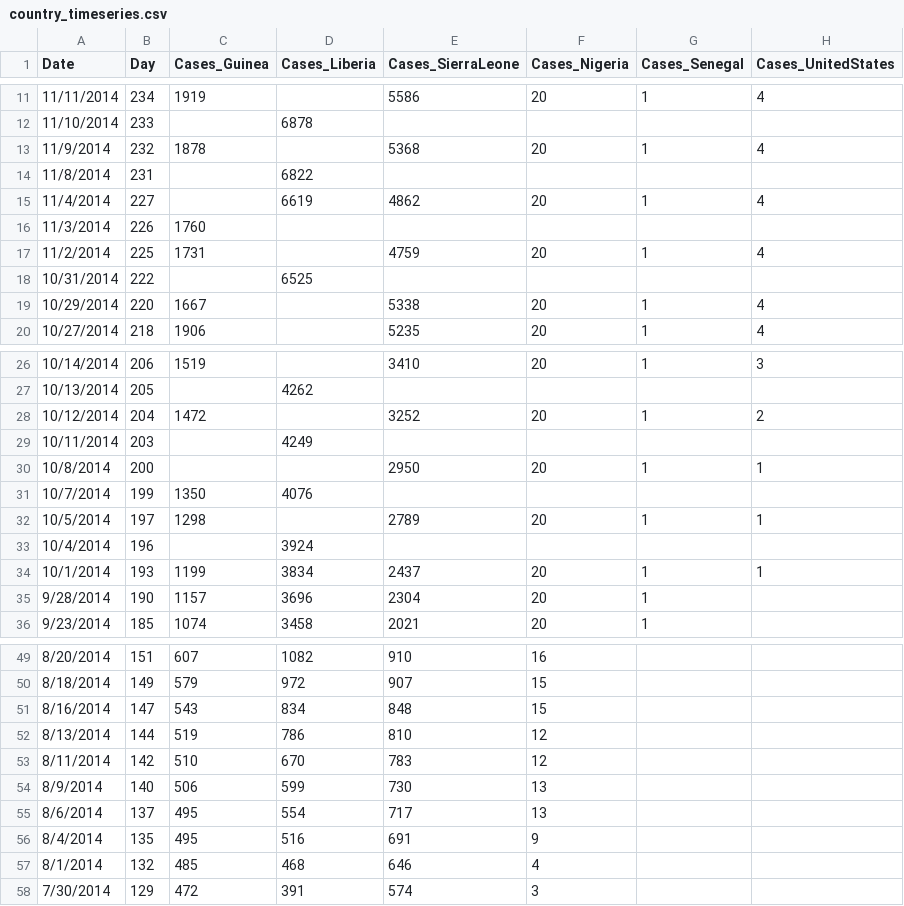
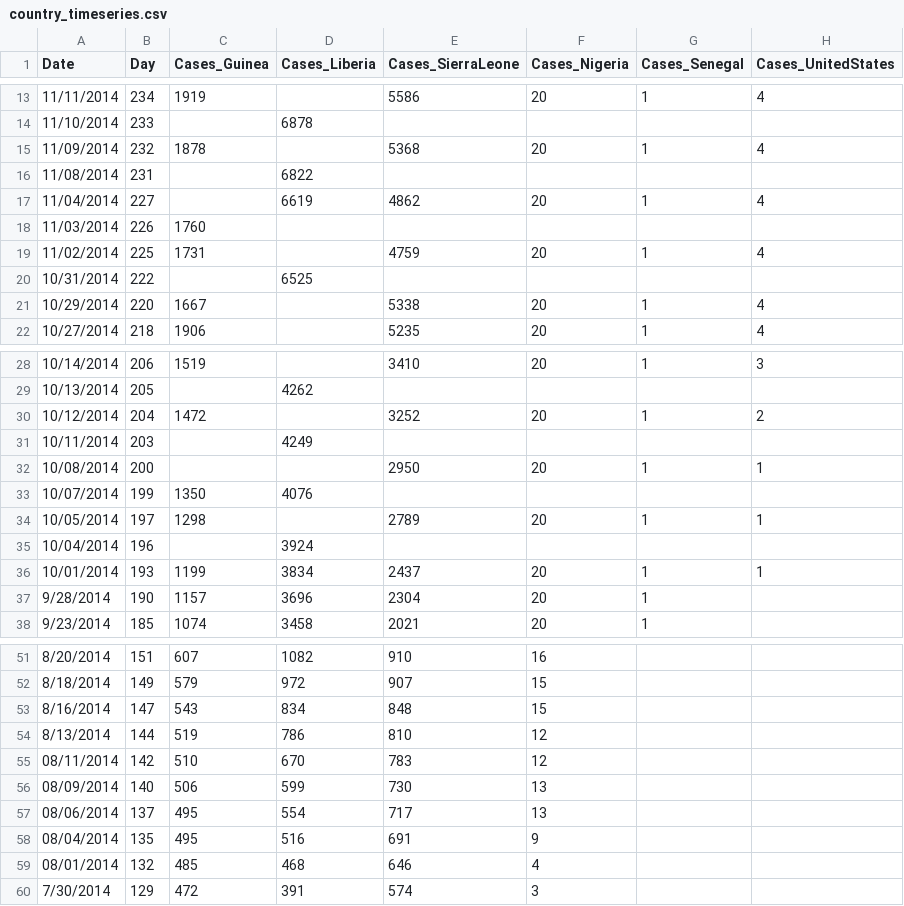
Before and after one commit to cmrivers/ebola, a CSV file: country_timeseries.csv, drawn as a sheet; only a part is shown, gaps mark what is left out; addresses are those after the commit; the diff covers the shown part only; the diff names each change by its address in the sheet, - before the commit and + after, or states it on an @@ line.

```diff
--- a/country_timeseries.csv
+++ b/country_timeseries.csv
-A15 (Date): 11/9/2014
+A15 (Date): 11/09/2014
-A16 (Date): 11/8/2014
+A16 (Date): 11/08/2014
-A17 (Date): 11/4/2014
+A17 (Date): 11/04/2014
-A18 (Date): 11/3/2014
+A18 (Date): 11/03/2014
-A19 (Date): 11/2/2014
+A19 (Date): 11/02/2014
-A32 (Date): 10/8/2014
+A32 (Date): 10/08/2014
-A33 (Date): 10/7/2014
+A33 (Date): 10/07/2014
-A34 (Date): 10/5/2014
+A34 (Date): 10/05/2014
-A35 (Date): 10/4/2014
+A35 (Date): 10/04/2014
-A36 (Date): 10/1/2014
+A36 (Date): 10/01/2014
-A55 (Date): 8/11/2014
+A55 (Date): 08/11/2014
-A56 (Date): 8/9/2014
+A56 (Date): 08/09/2014
-A57 (Date): 8/6/2014
+A57 (Date): 08/06/2014
-A58 (Date): 8/4/2014
+A58 (Date): 08/04/2014
-A59 (Date): 8/1/2014
+A59 (Date): 08/01/2014
```
Also changed, not shown: 2 added rows and 25 edited cells elsewhere in this file.
